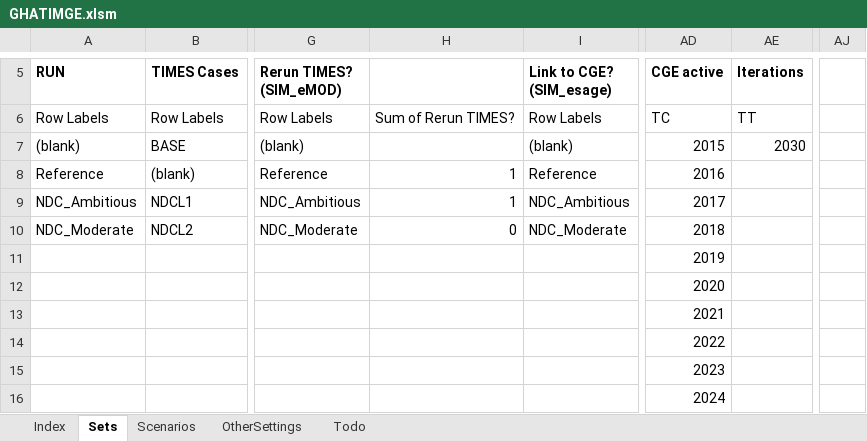
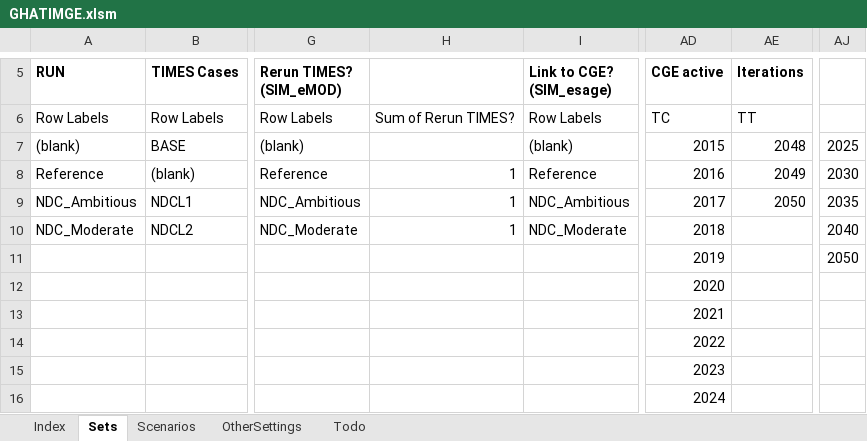
Before and after one commit to alisonERC/GHATIMGE, an Excel workbook: GHATIMGE.xlsm, sheet Sets, drawn as a sheet; only a part is shown, gaps mark what is left out; values as stored, in another font and other column widths than the file's, no borders; the diff names each change by its address in the sheet, - before the commit and + after, or states it on an @@ line.

```diff
--- a/GHATIMGE.xlsm (sheet Sets)
+++ b/GHATIMGE.xlsm (sheet Sets)
-AE7 (Iterations): 2030
+AE7 (Iterations): 2048
-AJ7: (empty)
+AJ7: 2025
-AE8 (Iterations): (empty)
+AE8 (Iterations): 2049
-AJ8: (empty)
+AJ8: 2030
-AE9 (Iterations): (empty)
+AE9 (Iterations): 2050
-AJ9: (empty)
+AJ9: 2035
-H10: 0
+H10: 1
-AJ10: (empty)
+AJ10: 2040
-AJ11: (empty)
+AJ11: 2050
```
Also changed, not shown: sheet Scenarios, 2 other files.
